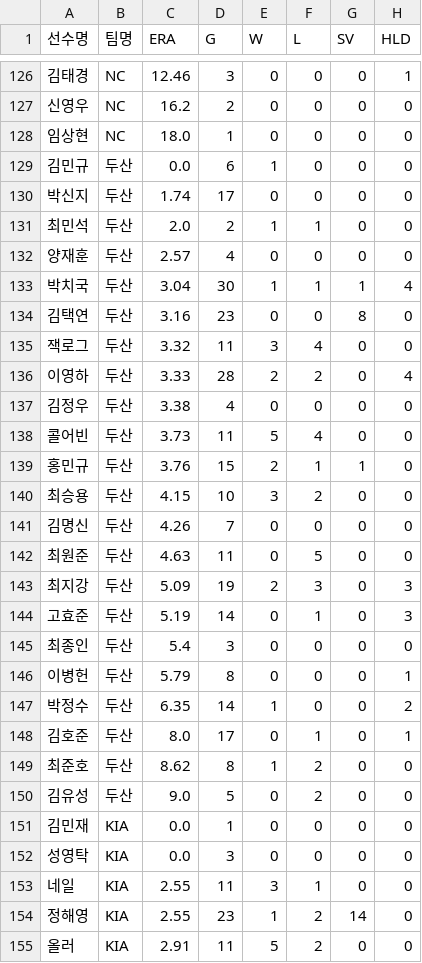
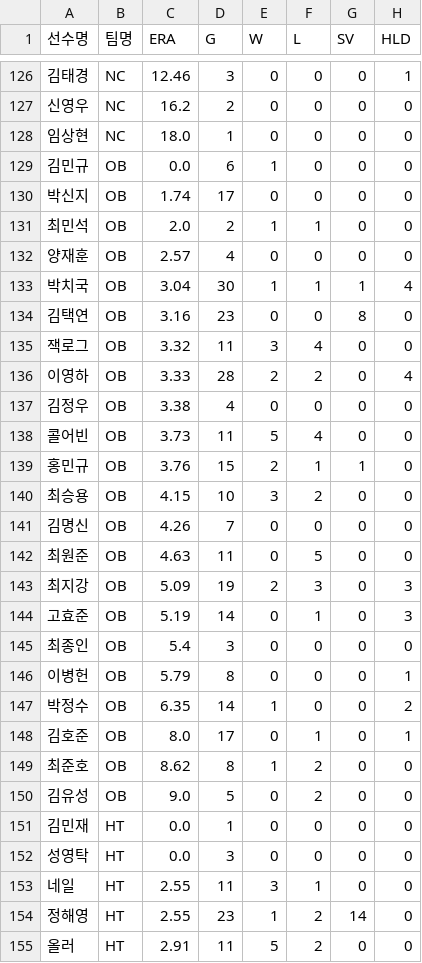
Before and after one commit to rladbstlr87/tothe_ballpark, a CSV file: data/all_pitcher_stats.csv, drawn as a sheet; only a part is shown, gaps mark what is left out; the diff covers the shown part only; the diff names each change by its address in the sheet, - before the commit and + after, or states it on an @@ line.

```diff
--- a/data/all_pitcher_stats.csv
+++ b/data/all_pitcher_stats.csv
-B129:B150 (팀명): 두산
+B129:B150 (팀명): OB
-B151:B155 (팀명): KIA
+B151:B155 (팀명): HT
```
Also changed, not shown: 125 edited cells elsewhere in this file, data/all_hitter_stats.csv, data/kbo_schedule.csv, 17 other files.
